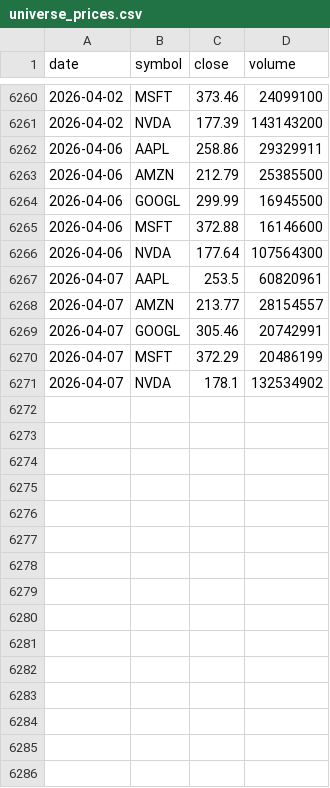
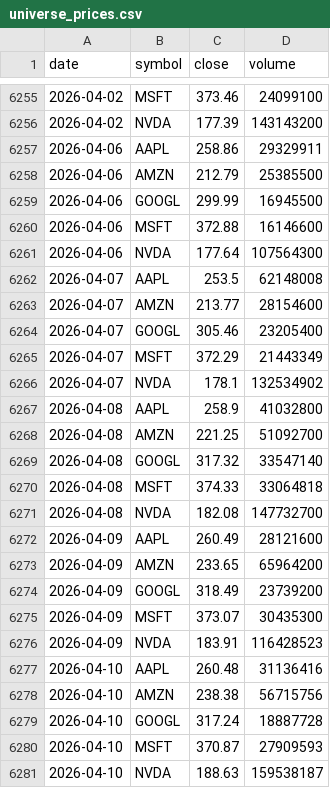
Before and after one commit to gautam00010/Follow-The-Money, a CSV file: data/raw/universe_prices.csv, drawn as a sheet; only a part is shown, gaps mark what is left out; the diff covers the shown part only.

```diff
--- a/data/raw/universe_prices.csv
+++ b/data/raw/universe_prices.csv
@@ -6266,6 +6261,21 @@ date,symbol,close,volume
 2026-04-06,NVDA,177.64,107564300
-2026-04-07,AAPL,253.5,60820961
-2026-04-07,AMZN,213.77,28154557
-2026-04-07,GOOGL,305.46,20742991
-2026-04-07,MSFT,372.29,20486199
+2026-04-07,AAPL,253.5,62148008
+2026-04-07,AMZN,213.77,28154600
+2026-04-07,GOOGL,305.46,23205400
+2026-04-07,MSFT,372.29,21443349
 2026-04-07,NVDA,178.1,132534902
+2026-04-08,AAPL,258.9,41032800
+2026-04-08,AMZN,221.25,51092700
+2026-04-08,GOOGL,317.32,33547140
+2026-04-08,MSFT,374.33,33064818
+2026-04-08,NVDA,182.08,147732700
+2026-04-09,AAPL,260.49,28121600
+2026-04-09,AMZN,233.65,65964200
+2026-04-09,GOOGL,318.49,23739200
+2026-04-09,MSFT,373.07,30435300
+2026-04-09,NVDA,183.91,116428523
+2026-04-10,AAPL,260.48,31136416
+2026-04-10,AMZN,238.38,56715756
+2026-04-10,GOOGL,317.24,18887728
+2026-04-10,MSFT,370.87,27909593
+2026-04-10,NVDA,188.63,159538187
```
Also changed, not shown: 5 removed rows elsewhere in this file, data/raw/job_postings.csv.
